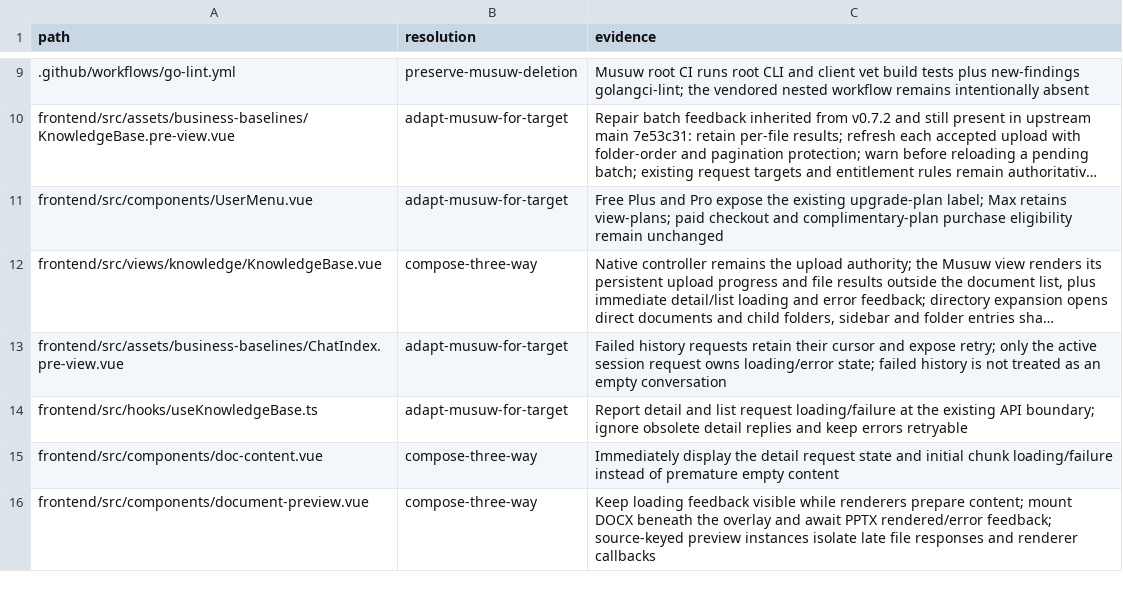
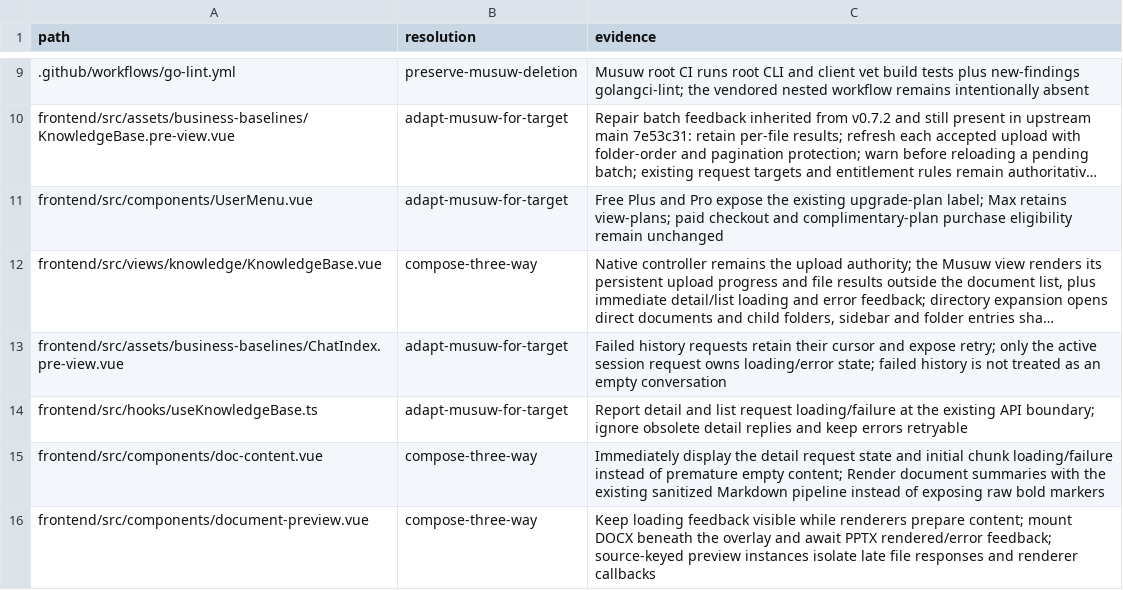
Before and after one commit to estromeglovettgen-coder/musuw, a TSV file: third_party/weknora/upgrades/81142df/resolution-overrides.tsv, drawn as a sheet; only a part is shown, gaps mark what is left out; long unchanged cells end in ….

```diff
--- a/third_party/weknora/upgrades/81142df/resolution-overrides.tsv
+++ b/third_party/weknora/upgrades/81142df/resolution-overrides.tsv
@@ -14,3 +14,3 @@ frontend/src/assets/business-baselines/ChatIndex.pre-view.vue	adapt-musuw-for-ta
 frontend/src/hooks/useKnowledgeBase.ts	adapt-musuw-for-target	Report detail and list request loading/failure at the existing API boundary; ignore obsolete detail replies and keep errors retryable
-frontend/src/components/doc-content.vue	compose-three-way	Immediately display the detail request state and initial chunk loading/failure instead of premature empty content
+frontend/src/components/doc-content.vue	compose-three-way	Immediately display the detail request state and initial chunk loading/failure instead of premature empty content; Render document summaries with the existing sanitized Markdown pipeline instead of exposing raw bold markers
 frontend/src/components/document-preview.vue	compose-three-way	Keep loading feedback visible while renderers prepare content; mount DOCX beneath the overlay and await PPTX rendered/error feedback; source-keyed preview instances isolate late file responses and renderer callbacks
```
Also changed, not shown: third_party/weknora/upgrades/81142df/resolution-ledger.tsv, 2 other files.
